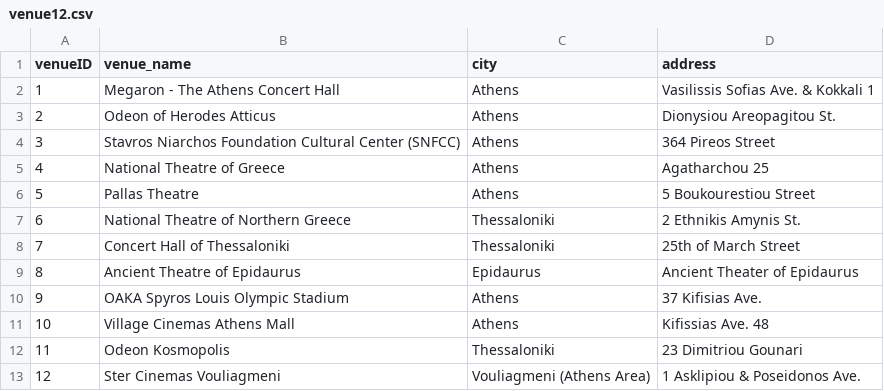
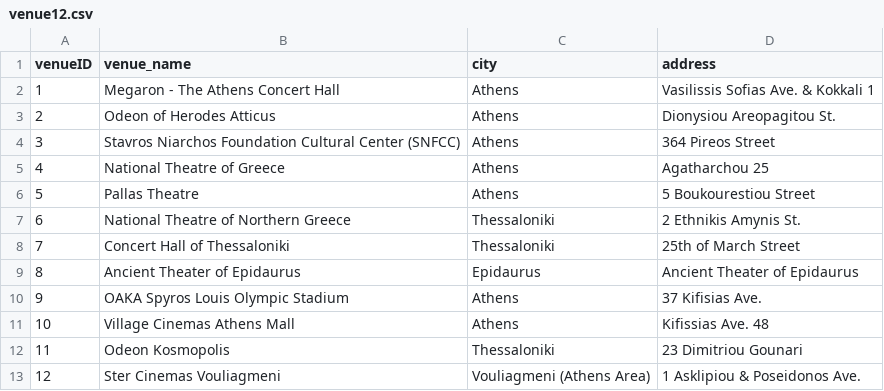
Before and after one commit to kosarx/ProjectWebProgramming-OMADA-16-, a CSV file: database/data/venue12.csv, drawn as a sheet.

```diff
--- a/database/data/venue12.csv
+++ b/database/data/venue12.csv
@@ -8,3 +8,3 @@ venueID,venue_name,city,address
 7,"Concert Hall of Thessaloniki","Thessaloniki","25th of March Street"
-8,"Ancient Theatre of Epidaurus","Epidaurus","Ancient Theater of Epidaurus"
+8,"Ancient Theater of Epidaurus","Epidaurus","Ancient Theater of Epidaurus"
 9,"OAKA Spyros Louis Olympic Stadium","Athens","37 Kifisias Ave."
```
Also changed, not shown: database/data/eventShows60.csv, 3 other files.
